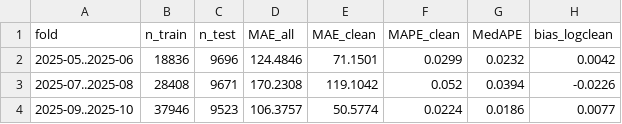
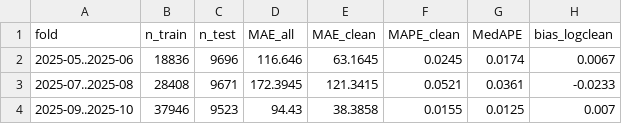
Before and after one commit to MohamedOueslatii/freight-rate-prediction, a CSV file: cv_results.csv, drawn as a sheet.

```diff
--- a/cv_results.csv
+++ b/cv_results.csv
@@ -1,4 +1,4 @@
 fold,n_train,n_test,MAE_all,MAE_clean,MAPE_clean,MedAPE,bias_logclean
-2025-05..2025-06,18836,9696,124.4846,71.1501,0.0299,0.0232,0.0042
-2025-07..2025-08,28408,9671,170.2308,119.1042,0.052,0.0394,-0.0226
-2025-09..2025-10,37946,9523,106.3757,50.5774,0.0224,0.0186,0.0077
+2025-05..2025-06,18836,9696,116.646,63.1645,0.0245,0.0174,0.0067
+2025-07..2025-08,28408,9671,172.3945,121.3415,0.0521,0.0361,-0.0233
+2025-09..2025-10,37946,9523,94.43,38.3858,0.0155,0.0125,0.007
```
Also changed, not shown: model_comparison.csv, validation_predictions.csv, 5 other files.
